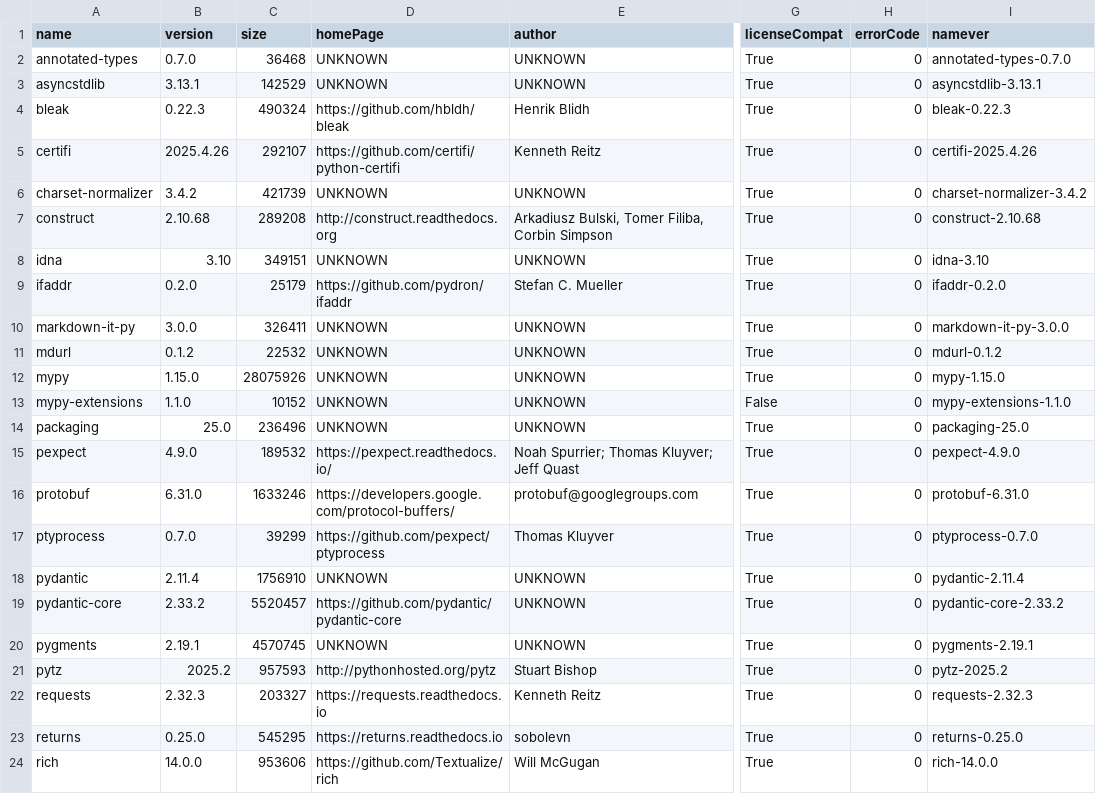
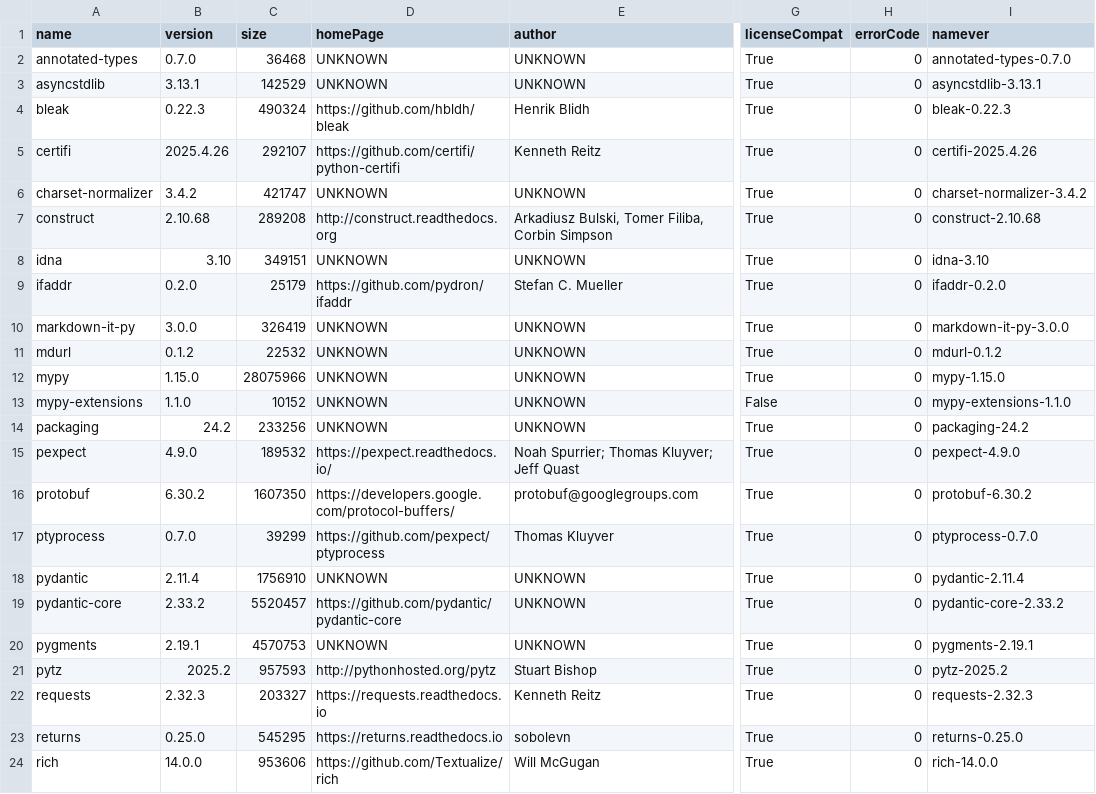
Before and after one commit to gopro/OpenGoPro, a CSV file: demos/python/sdk_wireless_camera_control/thirdPartyDependencies.csv, drawn as a sheet; only a part is shown, gaps mark what is left out; the diff names each change by its address in the sheet, - before the commit and + after, or states it on an @@ line.

```diff
--- a/demos/python/sdk_wireless_camera_control/thirdPartyDependencies.csv
+++ b/demos/python/sdk_wireless_camera_control/thirdPartyDependencies.csv
-C6 (size): 421739
+C6 (size): 421747
-C10 (size): 326411
+C10 (size): 326419
-C12 (size): 28075926
+C12 (size): 28075966
-B14 (version): 25.0
+B14 (version): 24.2
-C14 (size): 236496
+C14 (size): 233256
-I14 (namever): packaging-25.0
+I14 (namever): packaging-24.2
-B16 (version): 6.31.0
+B16 (version): 6.30.2
-C16 (size): 1633246
+C16 (size): 1607350
-I16 (namever): protobuf-6.31.0
+I16 (namever): protobuf-6.30.2
-C20 (size): 4570745
+C20 (size): 4570753
```
Also changed, not shown: 5 other files.
